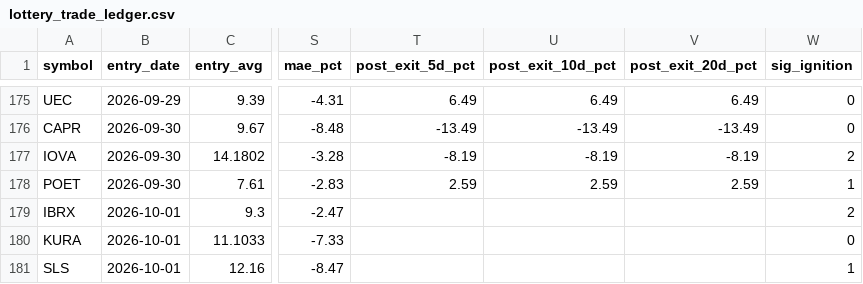
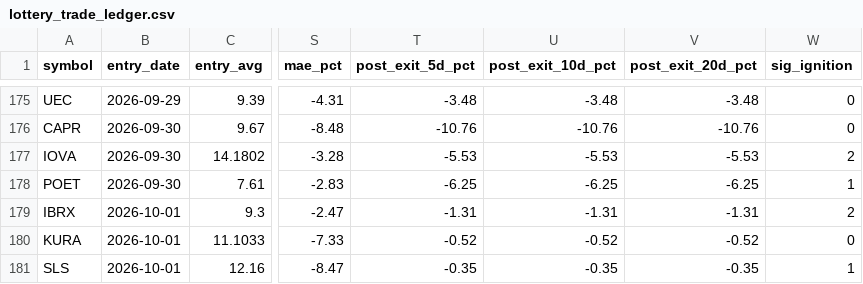
Before and after one commit to maciejmikulewiczpl-ux/Trading, a CSV file: logs/lottery_trade_ledger.csv, drawn as a sheet; only a part is shown, gaps mark what is left out; the diff covers the shown part only; the diff names each change by its address in the sheet, - before the commit and + after, or states it on an @@ line.

```diff
--- a/logs/lottery_trade_ledger.csv
+++ b/logs/lottery_trade_ledger.csv
-T175 (post_exit_5d_pct): 6.49
+T175 (post_exit_5d_pct): -3.48
-U175 (post_exit_10d_pct): 6.49
+U175 (post_exit_10d_pct): -3.48
-V175 (post_exit_20d_pct): 6.49
+V175 (post_exit_20d_pct): -3.48
-T176 (post_exit_5d_pct): -13.49
+T176 (post_exit_5d_pct): -10.76
-U176 (post_exit_10d_pct): -13.49
+U176 (post_exit_10d_pct): -10.76
-V176 (post_exit_20d_pct): -13.49
+V176 (post_exit_20d_pct): -10.76
-T177 (post_exit_5d_pct): -8.19
+T177 (post_exit_5d_pct): -5.53
-U177 (post_exit_10d_pct): -8.19
+U177 (post_exit_10d_pct): -5.53
-V177 (post_exit_20d_pct): -8.19
+V177 (post_exit_20d_pct): -5.53
-T178 (post_exit_5d_pct): 2.59
+T178 (post_exit_5d_pct): -6.25
-U178 (post_exit_10d_pct): 2.59
+U178 (post_exit_10d_pct): -6.25
-V178 (post_exit_20d_pct): 2.59
+V178 (post_exit_20d_pct): -6.25
-T179 (post_exit_5d_pct): (empty)
+T179 (post_exit_5d_pct): -1.31
-U179 (post_exit_10d_pct): (empty)
+U179 (post_exit_10d_pct): -1.31
-V179 (post_exit_20d_pct): (empty)
+V179 (post_exit_20d_pct): -1.31
-T180 (post_exit_5d_pct): (empty)
+T180 (post_exit_5d_pct): -0.52
-U180 (post_exit_10d_pct): (empty)
+U180 (post_exit_10d_pct): -0.52
-V180 (post_exit_20d_pct): (empty)
+V180 (post_exit_20d_pct): -0.52
-T181 (post_exit_5d_pct): (empty)
+T181 (post_exit_5d_pct): -0.35
-U181 (post_exit_10d_pct): (empty)
+U181 (post_exit_10d_pct): -0.35
-V181 (post_exit_20d_pct): (empty)
+V181 (post_exit_20d_pct): -0.35
```
Also changed, not shown: 46 edited cells elsewhere in this file, 1 other file.
